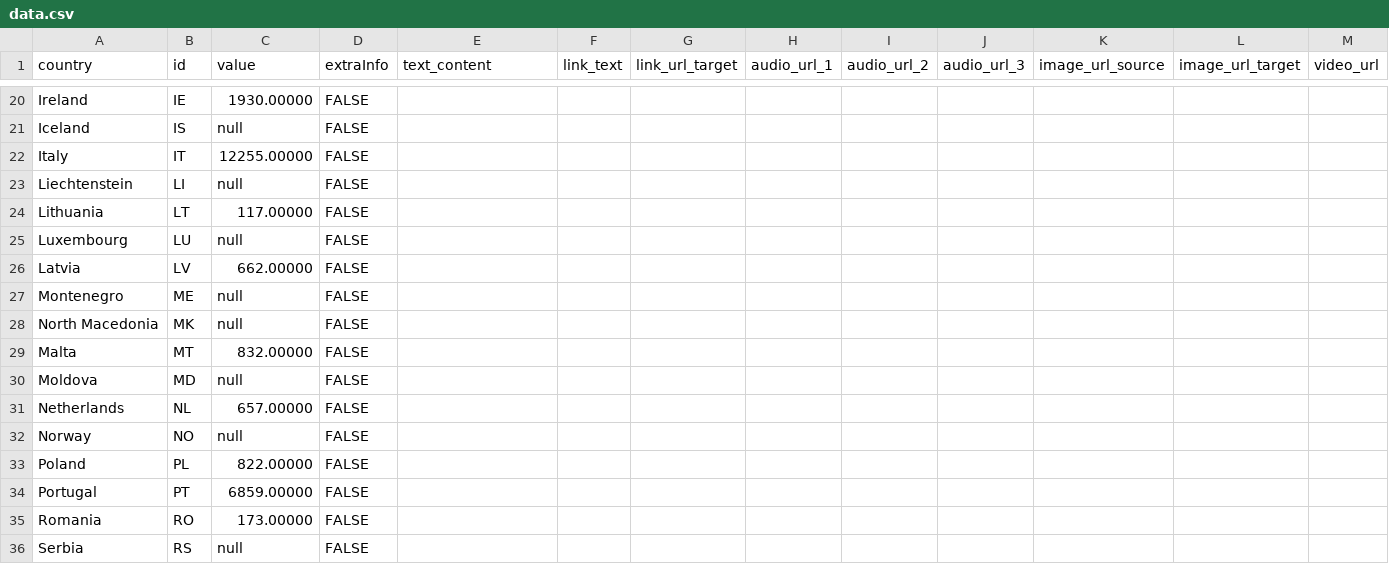
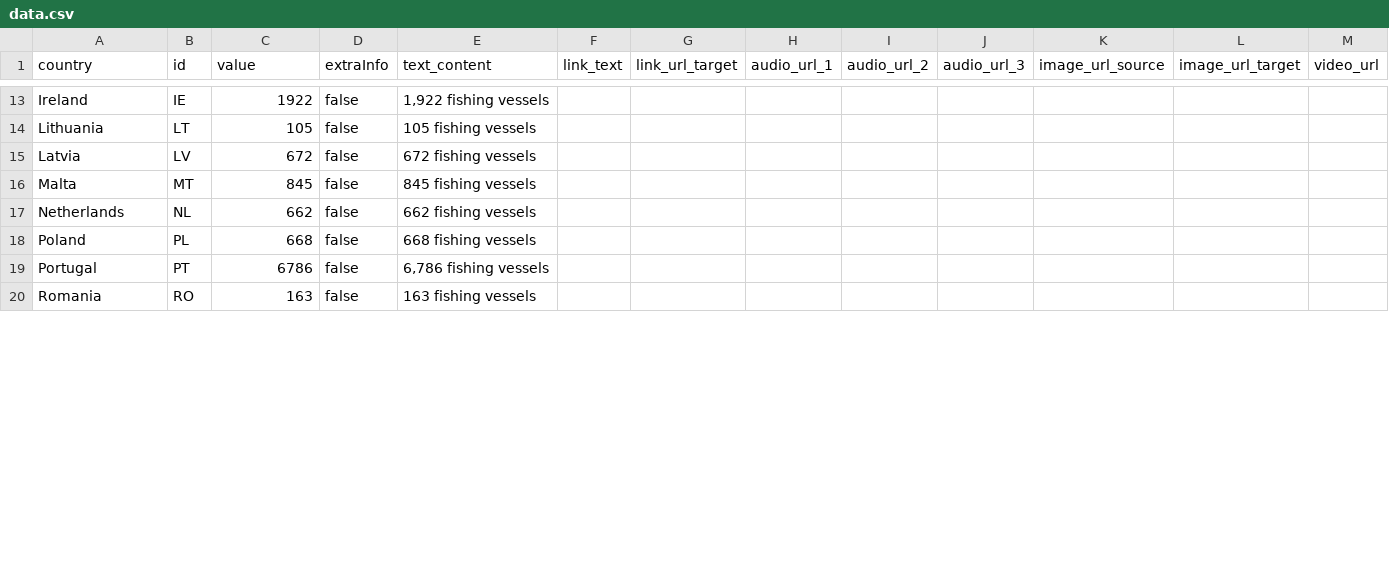
Before and after one commit to EuranetPlus/map-fisheries-europe, a CSV file: static/data/thematic/data.csv, drawn as a sheet; only a part is shown, gaps mark what is left out; removed rows and columns are numbered as before the commit, all else as after; the diff covers the shown part only; the diff names each change by its address in the sheet, - before the commit and + after, or states it on an @@ line.

Commit message:
Revise fishing vessel counts in data.csv
Updated fishing vessel data for several countries.

```diff
--- a/static/data/thematic/data.csv
+++ b/static/data/thematic/data.csv
-C13 (value): 1930.00000
+C13 (value): 1922
-D13 (extraInfo): FALSE
+D13 (extraInfo): false
-E13 (text_content): (empty)
+E13 (text_content): 1,922 fishing vessels
-row 21: Iceland | IS | null | FALSE
-row 22: Italy | IT | 12255.00000 | FALSE
-row 23: Liechtenstein | LI | null | FALSE
-C14 (value): 117.00000
+C14 (value): 105
-D14 (extraInfo): FALSE
+D14 (extraInfo): false
-E14 (text_content): (empty)
+E14 (text_content): 105 fishing vessels
-row 25: Luxembourg | LU | null | FALSE
-C15 (value): 662.00000
+C15 (value): 672
-D15 (extraInfo): FALSE
+D15 (extraInfo): false
-E15 (text_content): (empty)
+E15 (text_content): 672 fishing vessels
-row 27: Montenegro | ME | null | FALSE
-row 28: North Macedonia | MK | null | FALSE
-C16 (value): 832.00000
+C16 (value): 845
-D16 (extraInfo): FALSE
+D16 (extraInfo): false
-E16 (text_content): (empty)
+E16 (text_content): 845 fishing vessels
-row 30: Moldova | MD | null | FALSE
-C17 (value): 657.00000
+C17 (value): 662
-D17 (extraInfo): FALSE
+D17 (extraInfo): false
-E17 (text_content): (empty)
+E17 (text_content): 662 fishing vessels
-row 32: Norway | NO | null | FALSE
-C18 (value): 822.00000
+C18 (value): 668
-D18:D20 (extraInfo): FALSE
+D18:D20 (extraInfo): false
-E18 (text_content): (empty)
+E18 (text_content): 668 fishing vessels
-C19 (value): 6859.00000
+C19 (value): 6786
-E19 (text_content): (empty)
+E19 (text_content): 6,786 fishing vessels
-C20 (value): 173.00000
+C20 (value): 163
-E20 (text_content): (empty)
+E20 (text_content): 163 fishing vessels
-row 36: Serbia | RS | null | FALSE
```
Also changed, not shown: 11 removed rows and 39 edited cells elsewhere in this file.
